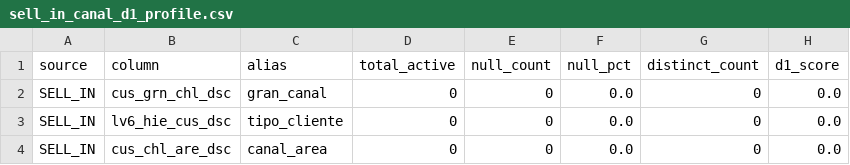
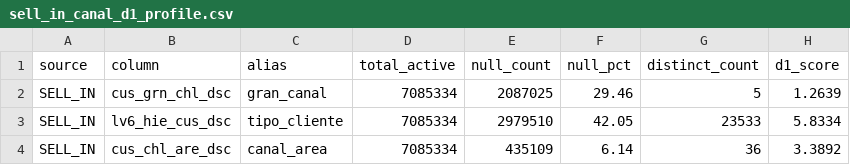
Before and after one commit to danielbep94/Market-Driven-Commercial-Growth-Intelligence-Platform, a CSV file: logs/catalog_profiling/sell_in_canal_d1_profile.csv, drawn as a sheet.

```diff
--- a/logs/catalog_profiling/sell_in_canal_d1_profile.csv
+++ b/logs/catalog_profiling/sell_in_canal_d1_profile.csv
@@ -1,4 +1,4 @@
 source,column,alias,total_active,null_count,null_pct,distinct_count,d1_score
-SELL_IN,cus_grn_chl_dsc,gran_canal,0,0,0.0,0,0.0
-SELL_IN,lv6_hie_cus_dsc,tipo_cliente,0,0,0.0,0,0.0
-SELL_IN,cus_chl_are_dsc,canal_area,0,0,0.0,0,0.0
+SELL_IN,cus_grn_chl_dsc,gran_canal,7085334,2087025,29.46,5,1.2639
+SELL_IN,lv6_hie_cus_dsc,tipo_cliente,7085334,2979510,42.05,23533,5.8334
+SELL_IN,cus_chl_are_dsc,canal_area,7085334,435109,6.14,36,3.3892
```
Also changed, not shown: logs/catalog_profiling/canal_unified_seed.csv, logs/catalog_profiling/catalog_profiling_summary_v6_flat.csv, 20 other files.
